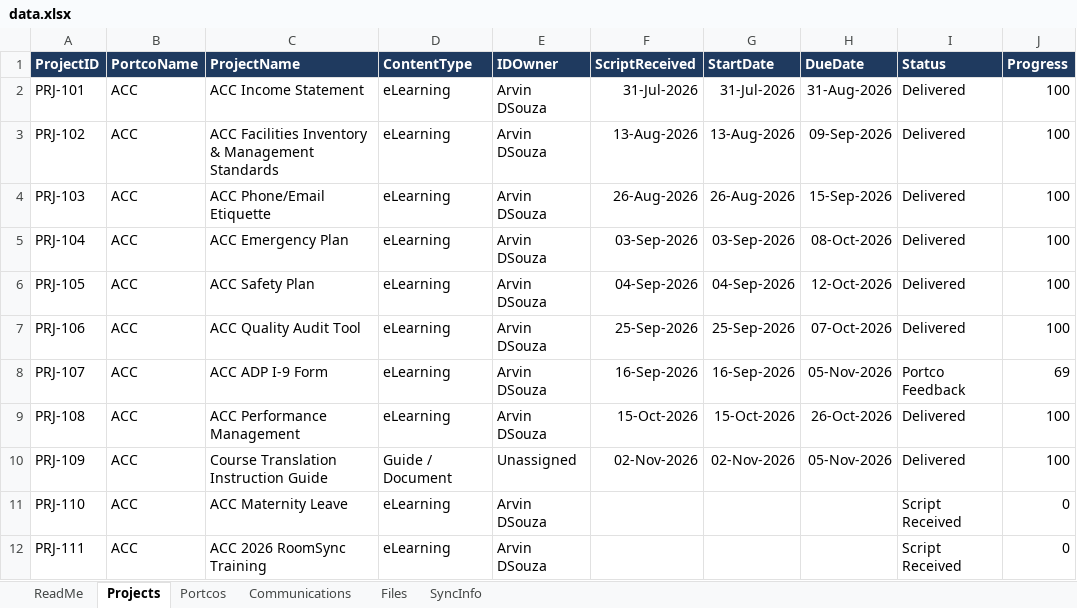
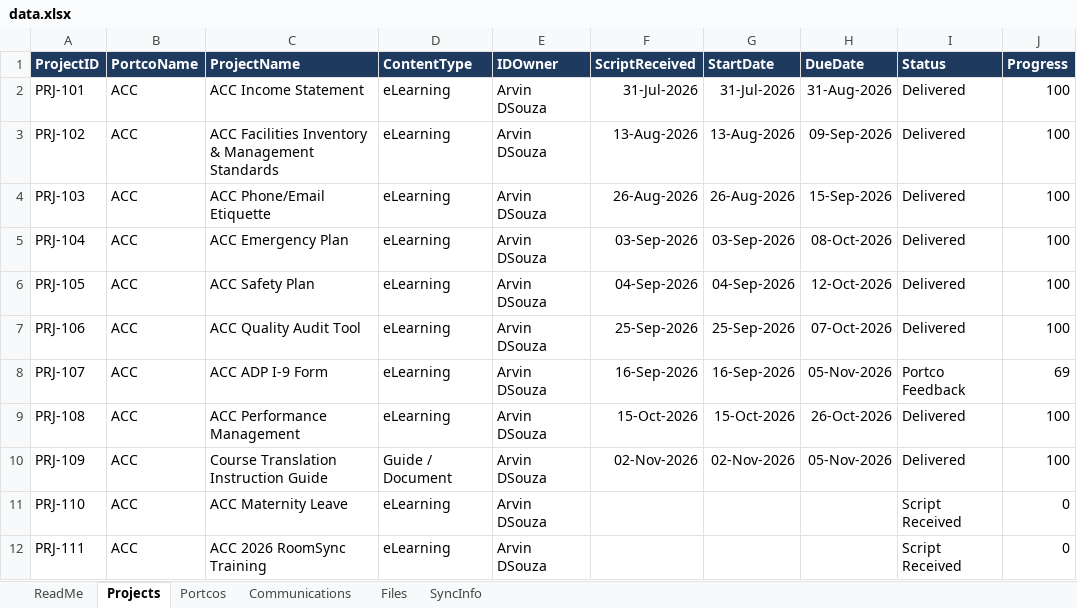
Before and after one commit to Portco-Revantage/L-L-Dashboard, an Excel workbook: data.xlsx, sheet Projects, drawn as a sheet; only a part is shown; values as stored, in another font and other column widths than the file's, no borders; the diff names each change by its address in the sheet, - before the commit and + after, or states it on an @@ line.

Commit message:
Add files via upload

```diff
--- a/data.xlsx (sheet Projects)
+++ b/data.xlsx (sheet Projects)
-E10 (IDOwner): Unassigned
+E10 (IDOwner): Arvin DSouza
```
Also changed, not shown: sheet SyncInfo.
